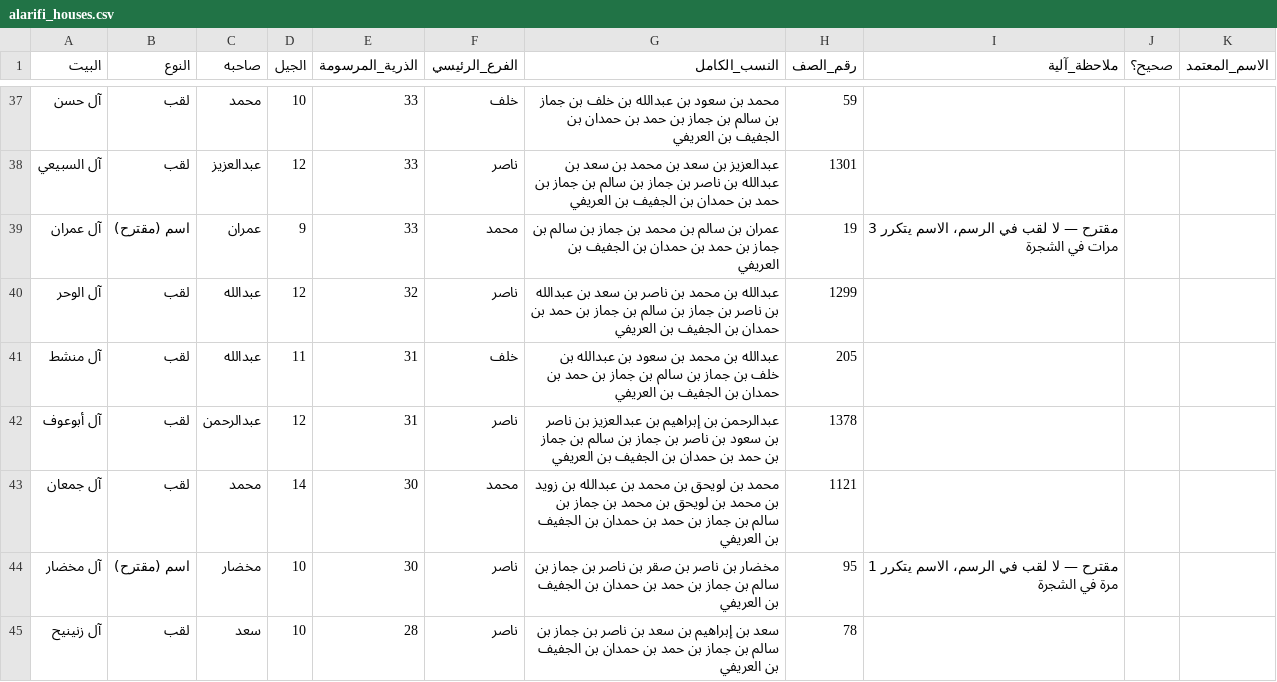
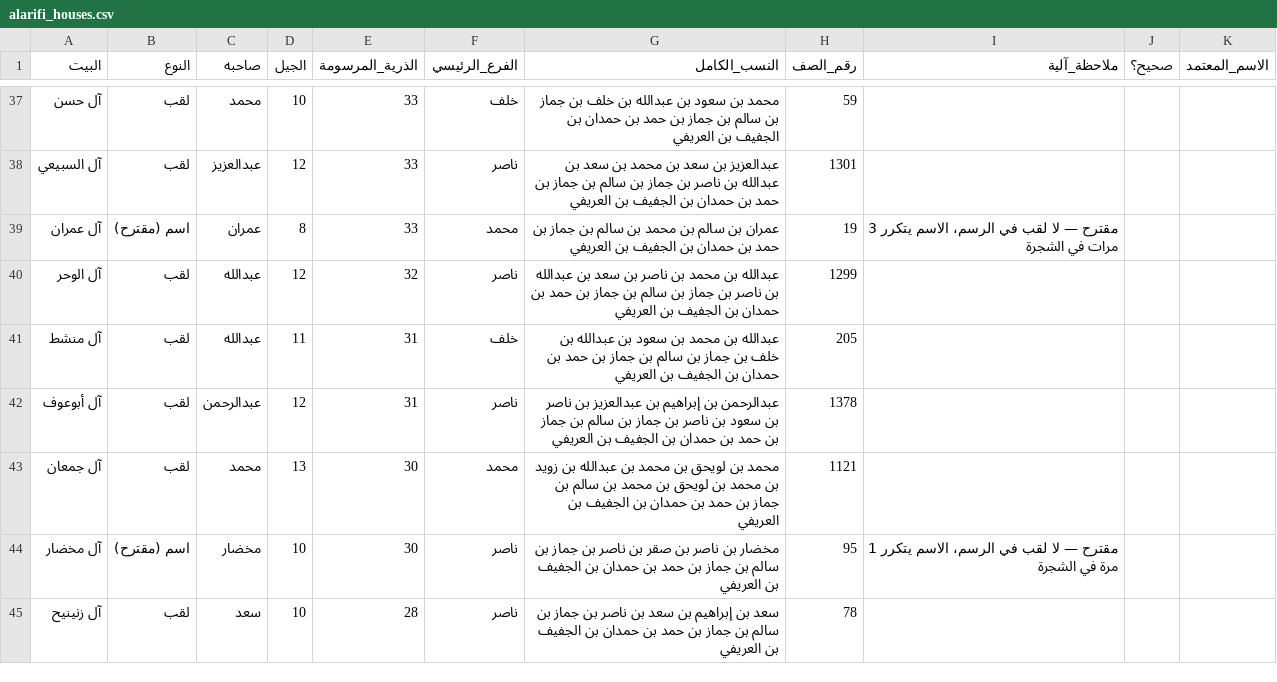
Before and after one commit to MayadahAA/alarifi-tree-viewer, a CSV file: alarifi_houses.csv, drawn as a sheet; only a part is shown, gaps mark what is left out; the diff covers the shown part only.

Commit message:
Update alarifi_houses.csv and alarifi_people.csv to correct generational data and names; modify index.html for improved terminology; adjust meta.json to include generation information for ancestors.

```diff
--- a/alarifi_houses.csv
+++ b/alarifi_houses.csv
@@ -38,3 +38,3 @@
 آل السبيعي,لقب,عبدالعزيز,12,33,ناصر,عبدالعزيز بن سعد بن محمد بن سعد بن عبدالله بن ناصر بن جماز بن سالم بن جماز بن حمد بن حمدان بن الجفيف بن العريفي,1301,,,
-آل عمران,اسم (مقترح),عمران,9,33,محمد,عمران بن سالم بن محمد بن جماز بن سالم بن جماز بن حمد بن حمدان بن الجفيف بن العريفي,19,مقترح — لا لقب في الرسم، الاسم يتكرر 3 مرات في الشجرة,,
+آل عمران,اسم (مقترح),عمران,8,33,محمد,عمران بن سالم بن محمد بن سالم بن جماز بن حمد بن حمدان بن الجفيف بن العريفي,19,مقترح — لا لقب في الرسم، الاسم يتكرر 3 مرات في الشجرة,,
 آل الوحر,لقب,عبدالله,12,32,ناصر,عبدالله بن محمد بن ناصر بن سعد بن عبدالله بن ناصر بن جماز بن سالم بن جماز بن حمد بن حمدان بن الجفيف بن العريفي,1299,,,
@@ -42,3 +42,3 @@
 آل أبوعوف,لقب,عبدالرحمن,12,31,ناصر,عبدالرحمن بن إبراهيم بن عبدالعزيز بن ناصر بن سعود بن ناصر بن جماز بن سالم بن جماز بن حمد بن حمدان بن الجفيف بن العريفي,1378,,,
-آل جمعان,لقب,محمد,14,30,محمد,محمد بن لويحق بن محمد بن عبدالله بن زويد بن محمد بن لويحق بن محمد بن جماز بن سالم بن جماز بن حمد بن حمدان بن الجفيف بن العريفي,1121,,,
+آل جمعان,لقب,محمد,13,30,محمد,محمد بن لويحق بن محمد بن عبدالله بن زويد بن محمد بن لويحق بن محمد بن سالم بن جماز بن حمد بن حمدان بن الجفيف بن العريفي,1121,,,
 آل مخضار,اسم (مقترح),مخضار,10,30,ناصر,مخضار بن ناصر بن صقر بن ناصر بن جماز بن سالم بن جماز بن حمد بن حمدان بن الجفيف بن العريفي,95,مقترح — لا لقب في الرسم، الاسم يتكرر 1 مرة في الشجرة,,
```
Also changed, not shown: 30 edited cells elsewhere in this file, 3 other files.
